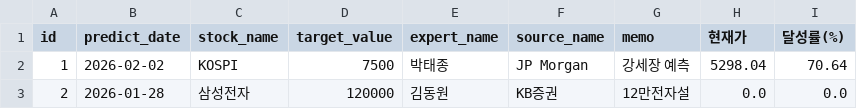
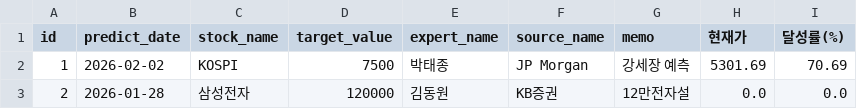
Before and after one commit to ezzone72/ExpertAlpha-K100, a CSV file: expert_score_board.csv, drawn as a sheet.

Commit message:
Update daily performance scores [ExpertAlpha-K100]

```diff
--- a/expert_score_board.csv
+++ b/expert_score_board.csv
@@ -1,3 +1,3 @@
 id,predict_date,stock_name,target_value,expert_name,source_name,memo,현재가,달성률(%)
-1,2026-02-02,KOSPI,7500,박태종,JP Morgan,강세장 예측,5298.04,70.64
+1,2026-02-02,KOSPI,7500,박태종,JP Morgan,강세장 예측,5301.69,70.69
 2,2026-01-28,삼성전자,120000,김동원,KB증권,12만전자설,0.0,0.0
```
